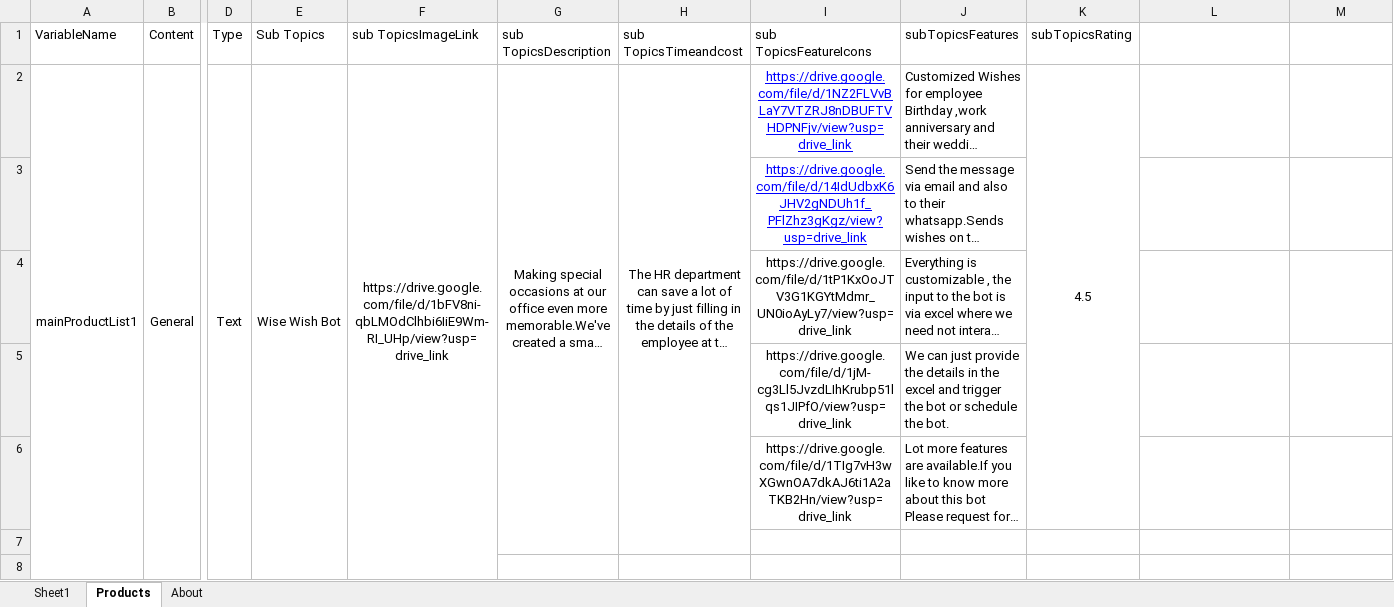
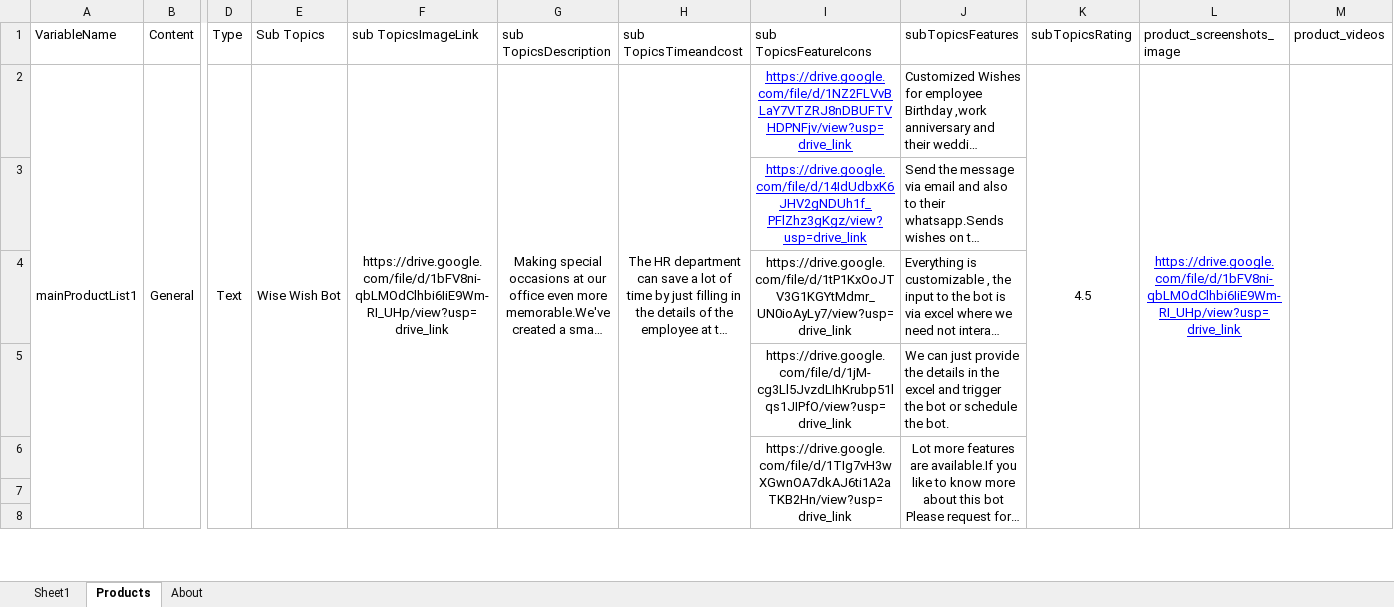
Before and after one commit to WisetechSourceProduct/AutomationProductCatalogue, an Excel workbook: wiseProductCatalog/static/required_documents/wiseProductCatalogContentSheet.xlsx, sheet Products, drawn as a sheet; only a part is shown, gaps mark what is left out; long unchanged cells end in …; values as stored, in another font and other column widths than the file's, no borders; the diff covers the shown part only; the diff names each change by its address in the sheet, - before the commit and + after, or states it on an @@ line.

Commit message:
Excel Changes

```diff
--- a/wiseProductCatalog/static/required_documents/wiseProductCatalogContentSheet.xlsx (sheet Products)
+++ b/wiseProductCatalog/static/required_documents/wiseProductCatalogContentSheet.xlsx (sheet Products)
-L1: (empty)
+L1: product_screenshots_image
-M1: (empty)
+M1: product_videos
-G2:G7 merged
+G2:G8 merged
-H2:H7 merged
+H2:H8 merged
-K2:K6 merged
+K2:K8 merged
-L2 (product_screenshots_image): (empty)
+L2 (product_screenshots_image): https://drive.google.com/file/d/1bFV8ni-qbLMOdClhbi6IiE9Wm-RI_UHp/view?usp=drive_link
+L2:L8 merged
+M2:M8 merged
+I6:I8 merged
-J6 alignment: left
+J6 alignment: center
+J6:J8 merged
```
Also changed, not shown: 6 edited cells, cell formats and merged cells elsewhere in this sheet, sheet About, sheet Sheet1.
